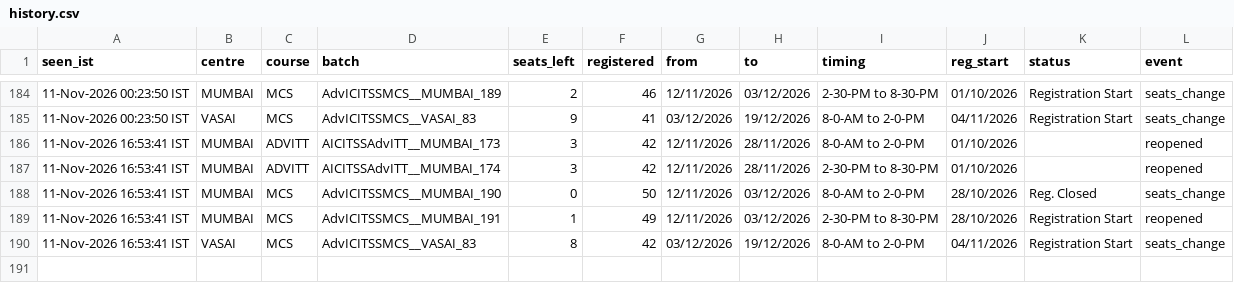
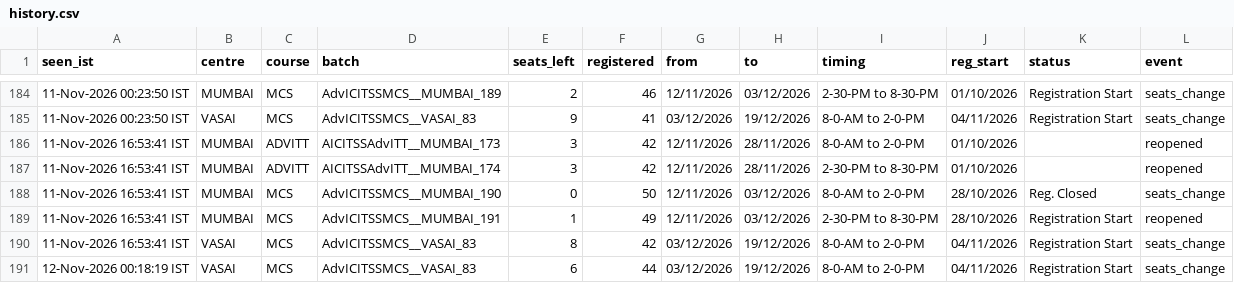
Before and after one commit to Costlyproo/icai-alert-bot, a CSV file: history.csv, drawn as a sheet; only a part is shown, gaps mark what is left out; the diff names each change by its address in the sheet, - before the commit and + after, or states it on an @@ line.

```diff
--- a/history.csv
+++ b/history.csv
+row 191: 12-Nov-2026 00:18:19 IST | VASAI | MCS | AdvICITSSMCS__VASAI_83 | 6 | 44 | 03/12/2026 | 19/12/2026 | 8-0-AM to 2-0-PM | 04/11/2026 | Registration Start | seats_change
```
Also changed, not shown: 2 other files.
